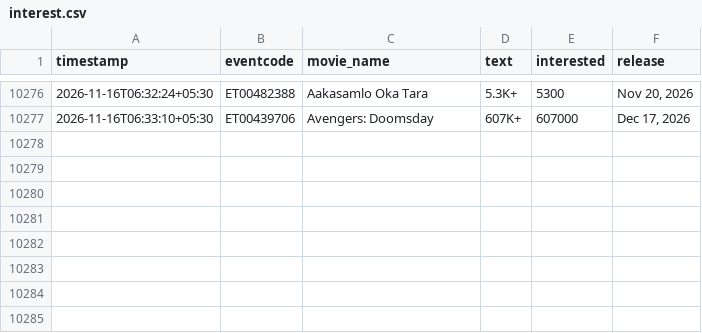
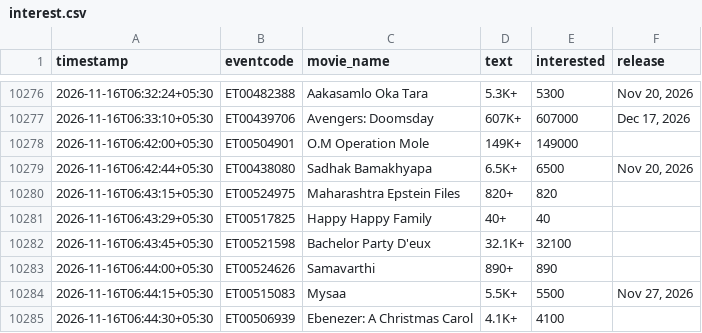
Before and after one commit to Venkyiiit756/hyd-movie-trends, a CSV file: data/interest.csv, drawn as a sheet; only a part is shown, gaps mark what is left out; the diff names each change by its address in the sheet, - before the commit and + after, or states it on an @@ line.

```diff
--- a/data/interest.csv
+++ b/data/interest.csv
+row 10278: 2026-11-16T06:42:00+05:30 | ET00504901 | O.M Operation Mole | 149K+ | 149000
+row 10279: 2026-11-16T06:42:44+05:30 | ET00438080 | Sadhak Bamakhyapa | 6.5K+ | 6500 | Nov 20, 2026
+row 10280: 2026-11-16T06:43:15+05:30 | ET00524975 | Maharashtra Epstein Files | 820+ | 820
+row 10281: 2026-11-16T06:43:29+05:30 | ET00517825 | Happy Happy Family | 40+ | 40
+row 10282: 2026-11-16T06:43:45+05:30 | ET00521598 | Bachelor Party D'eux | 32.1K+ | 32100
+row 10283: 2026-11-16T06:44:00+05:30 | ET00524626 | Samavarthi | 890+ | 890
+row 10284: 2026-11-16T06:44:15+05:30 | ET00515083 | Mysaa | 5.5K+ | 5500 | Nov 27, 2026
+row 10285: 2026-11-16T06:44:30+05:30 | ET00506939 | Ebenezer: A Christmas Carol | 4.1K+ | 4100
```
Also changed, not shown: history/aadi-anant.csv, history/mookuthi-amman-2.csv, 11 other files.
